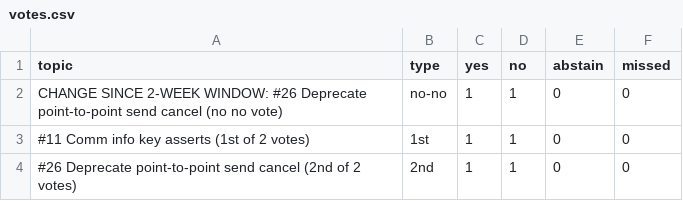
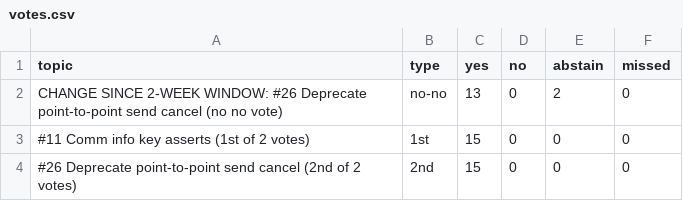
Before and after one commit to mpi-forum/mpi-forum.github.io, a CSV file: _data/meetings/2016/12/votes.csv, drawn as a sheet.

Commit message:
Fix 2016-12 votes

```diff
--- a/_data/meetings/2016/12/votes.csv
+++ b/_data/meetings/2016/12/votes.csv
@@ -1,4 +1,4 @@
 topic,type,yes,no,abstain,missed
-"CHANGE SINCE 2-WEEK WINDOW: #26 Deprecate point-to-point send cancel (no no vote)","no-no",1,1,0,0
-"#11 Comm info key asserts (1st of 2 votes)","1st",1,1,0,0
-"#26 Deprecate point-to-point send cancel (2nd of 2 votes)","2nd",1,1,0,0
+"CHANGE SINCE 2-WEEK WINDOW: #26 Deprecate point-to-point send cancel (no no vote)","no-no",13,0,2,0
+"#11 Comm info key asserts (1st of 2 votes)","1st",15,0,0,0
+"#26 Deprecate point-to-point send cancel (2nd of 2 votes)","2nd",15,0,0,0
```
